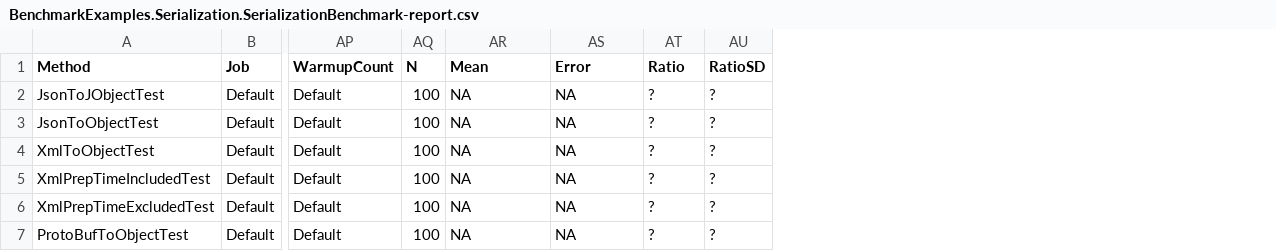
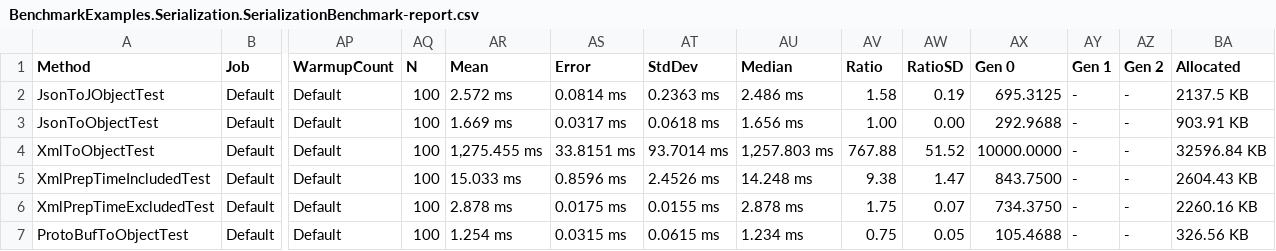
Before and after one commit to morgankenyon/BenchmarkExamples, a CSV file: src/BenchmarkDotNet.Artifacts/results/BenchmarkExamples.Serialization.SerializationBenchmark-report.csv, drawn as a sheet; only a part is shown, gaps mark what is left out; addresses are those after the commit; the diff names each change by its address in the sheet, - before the commit and + after, or states it on an @@ line.

Commit message:
dding refactor  to benchmark

```diff
--- a/src/BenchmarkDotNet.Artifacts/results/BenchmarkExamples.Serialization.SerializationBenchmark-report.csv
+++ b/src/BenchmarkDotNet.Artifacts/results/BenchmarkExamples.Serialization.SerializationBenchmark-report.csv
+column AT (StdDev), rows 2-7: 0.2363 ms | 0.0618 ms | 93.7014 ms | 2.4526 ms | 0.0155 ms | 0.0615 ms
+column AU (Median), rows 2-7: 2.486 ms | 1.656 ms | 1,257.803 ms | 14.248 ms | 2.878 ms | 1.234 ms
+column AX (Gen 0), rows 2-7: 695.3125 | 292.9688 | 10000.0000 | 843.7500 | 734.3750 | 105.4688
+column AY (Gen 1), rows 2-7: all -
+column AZ (Gen 2), rows 2-7: all -
+column BA (Allocated), rows 2-7: 2137.5 KB | 903.91 KB | 32596.84 KB | 2604.43 KB | 2260.16 KB | 326.56 KB
-AR2 (Mean): NA
+AR2 (Mean): 2.572 ms
-AS2 (Error): NA
+AS2 (Error): 0.0814 ms
-AV2 (Ratio): ?
+AV2 (Ratio): 1.58
-AW2 (RatioSD): ?
+AW2 (RatioSD): 0.19
-AR3 (Mean): NA
+AR3 (Mean): 1.669 ms
-AS3 (Error): NA
+AS3 (Error): 0.0317 ms
-AV3 (Ratio): ?
+AV3 (Ratio): 1.00
-AW3 (RatioSD): ?
+AW3 (RatioSD): 0.00
-AR4 (Mean): NA
+AR4 (Mean): 1,275.455 ms
-AS4 (Error): NA
+AS4 (Error): 33.8151 ms
-AV4 (Ratio): ?
+AV4 (Ratio): 767.88
-AW4 (RatioSD): ?
+AW4 (RatioSD): 51.52
-AR5 (Mean): NA
+AR5 (Mean): 15.033 ms
-AS5 (Error): NA
+AS5 (Error): 0.8596 ms
-AV5 (Ratio): ?
+AV5 (Ratio): 9.38
-AW5 (RatioSD): ?
+AW5 (RatioSD): 1.47
-AR6 (Mean): NA
+AR6 (Mean): 2.878 ms
-AS6 (Error): NA
+AS6 (Error): 0.0175 ms
-AV6 (Ratio): ?
+AV6 (Ratio): 1.75
-AW6 (RatioSD): ?
+AW6 (RatioSD): 0.07
-AR7 (Mean): NA
+AR7 (Mean): 1.254 ms
-AS7 (Error): NA
+AS7 (Error): 0.0315 ms
-AV7 (Ratio): ?
+AV7 (Ratio): 0.75
-AW7 (RatioSD): ?
+AW7 (RatioSD): 0.05
```
Also changed, not shown: 12 other files.
